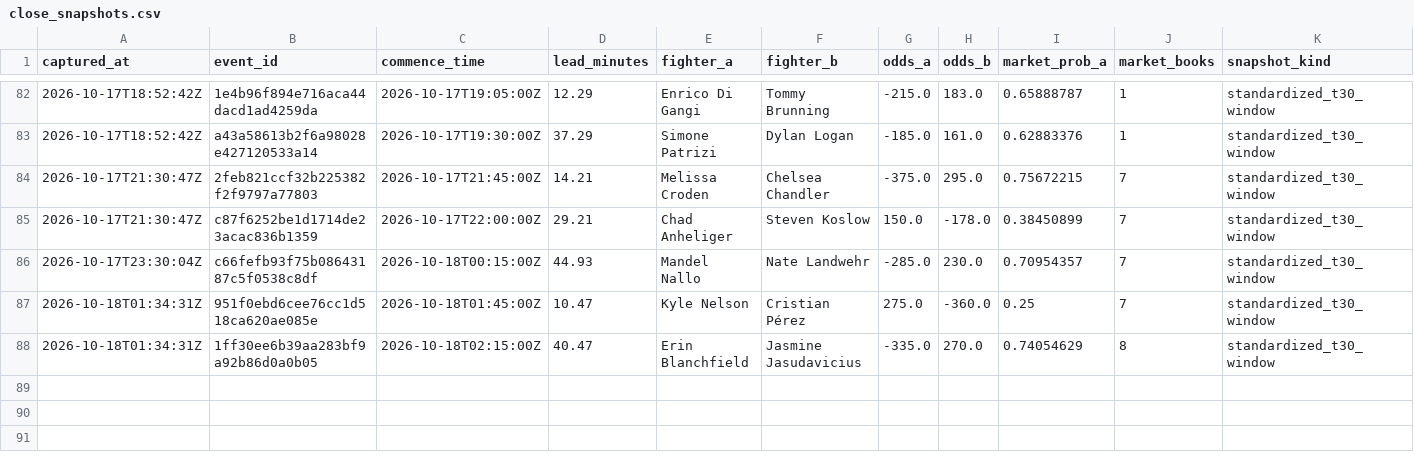
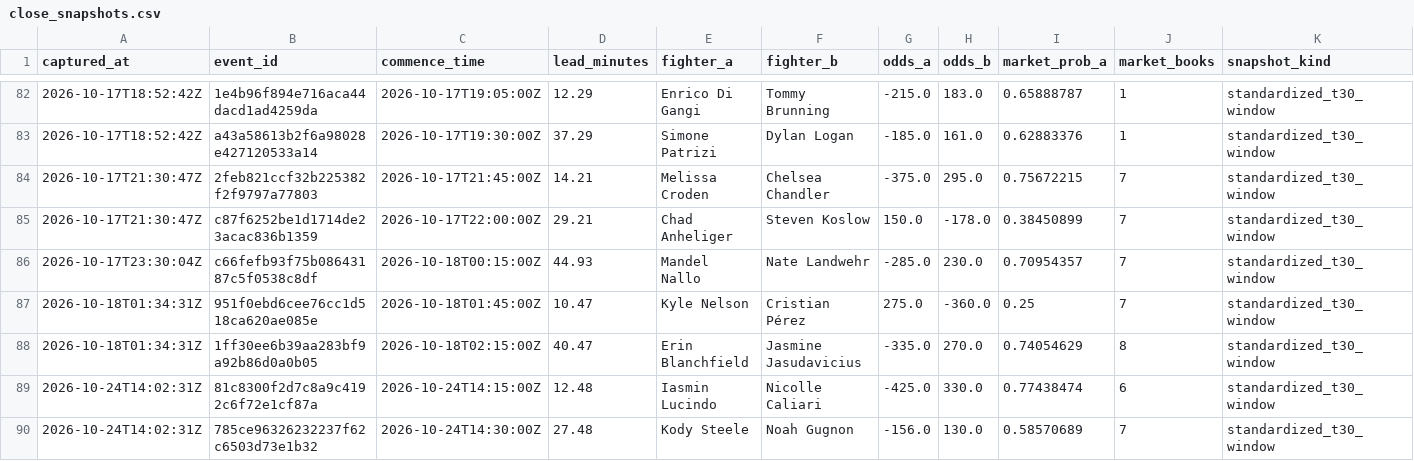
Before and after one commit to joshuakingsland/claude-fights, a CSV file: close_snapshots.csv, drawn as a sheet; only a part is shown, gaps mark what is left out; rows hold the shown columns only; the diff names each change by its address in the sheet, - before the commit and + after, or states it on an @@ line.

```diff
--- a/close_snapshots.csv
+++ b/close_snapshots.csv
+row 89: 2026-10-24T14:02:31Z | 81c8300f2d7c8a9c4192c6f72e1cf87a | 2026-10-24T14:15:00Z | 12.48 | Iasmin Lucindo | Nicolle Caliari | -425.0 | 330.0 | 0.77438474 | 6 | standardized_t30_window
+row 90: 2026-10-24T14:02:31Z | 785ce96326232237f62c6503d73e1b32 | 2026-10-24T14:30:00Z | 27.48 | Kody Steele | Noah Gugnon | -156.0 | 130.0 | 0.58570689 | 7 | standardized_t30_window
```
